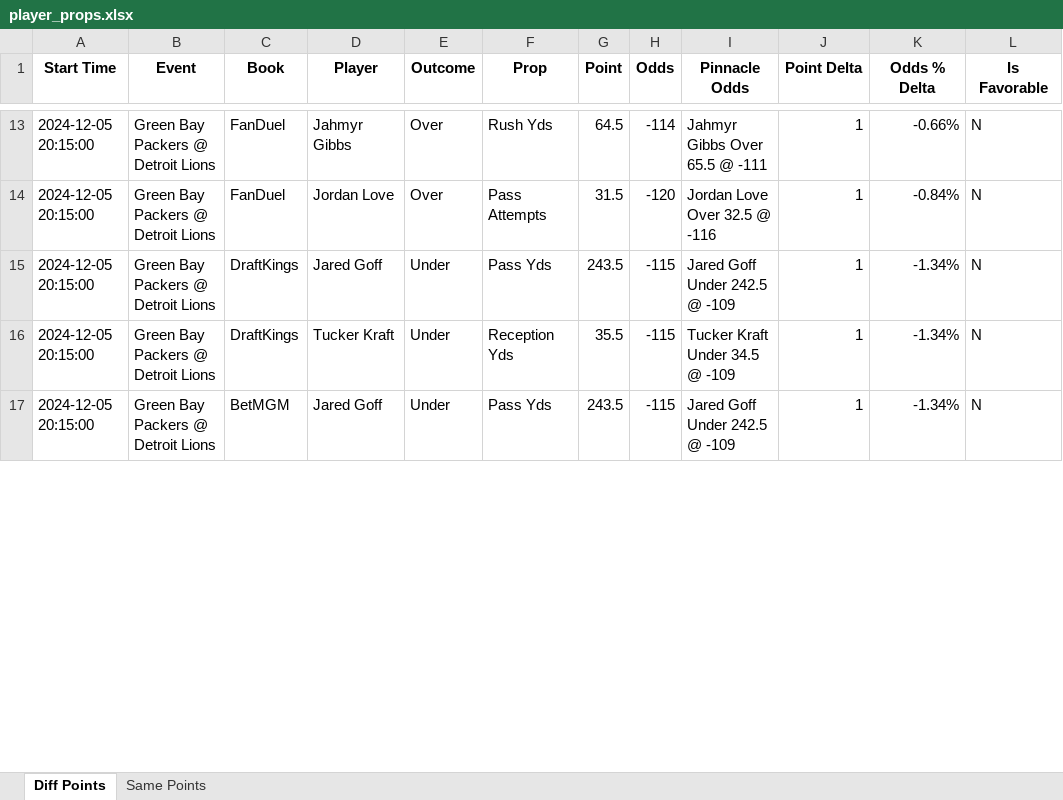
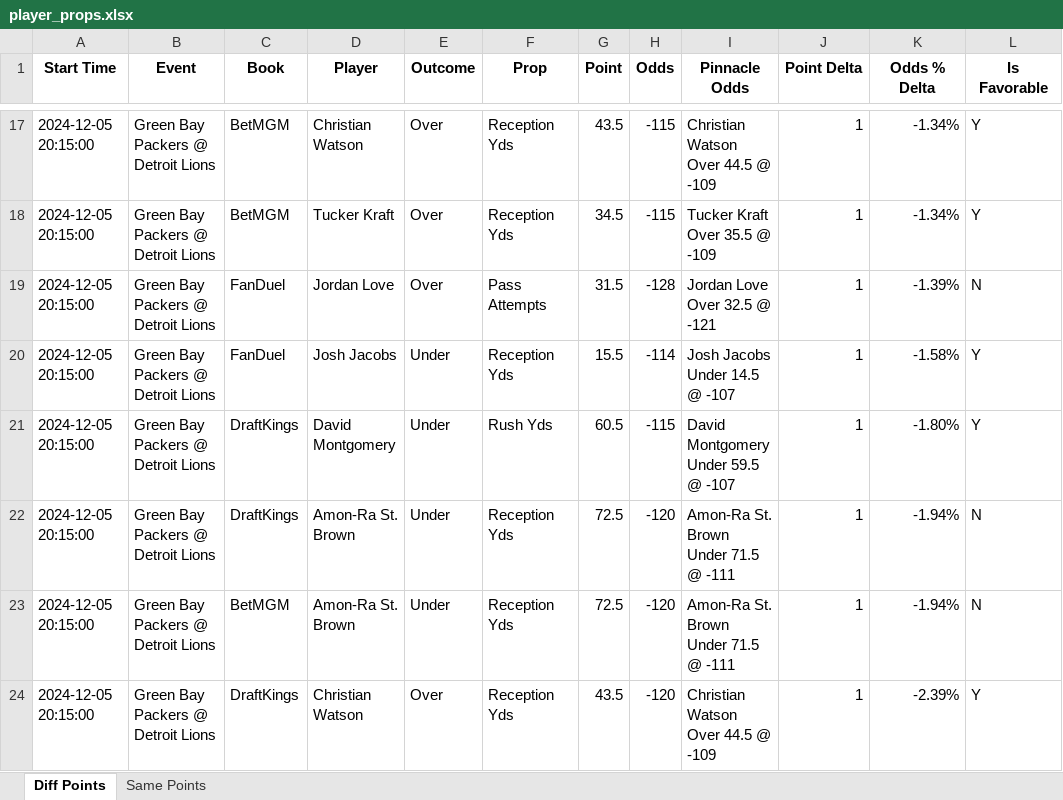
Before and after one commit to rahulShahCode/player-props-scraper, an Excel workbook: player_props.xlsx, sheet Diff Points, drawn as a sheet; only a part is shown, gaps mark what is left out; values as stored, in another font and other column widths than the file's, no borders; addresses are those after the commit; the diff covers the shown part only; the diff names each change by its address in the sheet, - before the commit and + after, or states it on an @@ line.

```diff
--- a/player_props.xlsx (sheet Diff Points)
+++ b/player_props.xlsx (sheet Diff Points)
-C17 (Book): FanDuel
+C17 (Book): BetMGM
-D17 (Player): Jahmyr Gibbs
+D17 (Player): Christian Watson
-F17 (Prop): Rush Yds
+F17 (Prop): Reception Yds
-G17 (Point): 64.5
+G17 (Point): 43.5
-H17 (Odds): -114
+H17 (Odds): -115
-I17 (Pinnacle Odds): Jahmyr Gibbs Over 65.5 @ -111
+I17 (Pinnacle Odds): Christian Watson Over 44.5 @ -109
-K17 (Odds % Delta): -0.66%
+K17 (Odds % Delta): -1.34%
-L17 (Is Favorable): N
+L17 (Is Favorable): Y
+row 18: 2024-12-05 20:15:00 | Green Bay Packers @ Detroit Lions | BetMGM | Tucker Kraft | Over | Reception Yds | 34.5 | -115 | Tucker Kraft Over 35.5 @ -109 | 1 | -1.34% | Y
-H19 (Odds): -120
+H19 (Odds): -128
-I19 (Pinnacle Odds): Jordan Love Over 32.5 @ -116
+I19 (Pinnacle Odds): Jordan Love Over 32.5 @ -121
-K19 (Odds % Delta): -0.84%
+K19 (Odds % Delta): -1.39%
+row 20: 2024-12-05 20:15:00 | Green Bay Packers @ Detroit Lions | FanDuel | Josh Jacobs | Under | Reception Yds | 15.5 | -114 | Josh Jacobs Under 14.5 @ -107 | 1 | -1.58% | Y
-D21 (Player): Jared Goff
+D21 (Player): David Montgomery
-F21 (Prop): Pass Yds
+F21 (Prop): Rush Yds
-G21 (Point): 243.5
+G21 (Point): 60.5
-I21 (Pinnacle Odds): Jared Goff Under 242.5 @ -109
+I21 (Pinnacle Odds): David Montgomery Under 59.5 @ -107
-K21 (Odds % Delta): -1.34%
+K21 (Odds % Delta): -1.80%
-L21 (Is Favorable): N
+L21 (Is Favorable): Y
-D22 (Player): Tucker Kraft
+D22 (Player): Amon-Ra St. Brown
-G22 (Point): 35.5
+G22 (Point): 72.5
-H22:H23 (Odds): -115
+H22:H23 (Odds): -120
-I22 (Pinnacle Odds): Tucker Kraft Under 34.5 @ -109
+I22 (Pinnacle Odds): Amon-Ra St. Brown Under 71.5 @ -111
-K22:K23 (Odds % Delta): -1.34%
+K22:K23 (Odds % Delta): -1.94%
-D23 (Player): Jared Goff
+D23 (Player): Amon-Ra St. Brown
-F23 (Prop): Pass Yds
+F23 (Prop): Reception Yds
-G23 (Point): 243.5
+G23 (Point): 72.5
-I23 (Pinnacle Odds): Jared Goff Under 242.5 @ -109
+I23 (Pinnacle Odds): Amon-Ra St. Brown Under 71.5 @ -111
+row 24: 2024-12-05 20:15:00 | Green Bay Packers @ Detroit Lions | DraftKings | Christian Watson | Over | Reception Yds | 43.5 | -120 | Christian Watson Over 44.5 @ -109 | 1 | -2.39% | Y
```
Also changed, not shown: 4 added rows and 82 edited cells elsewhere in this sheet, sheet Same Points, 2 other files.
